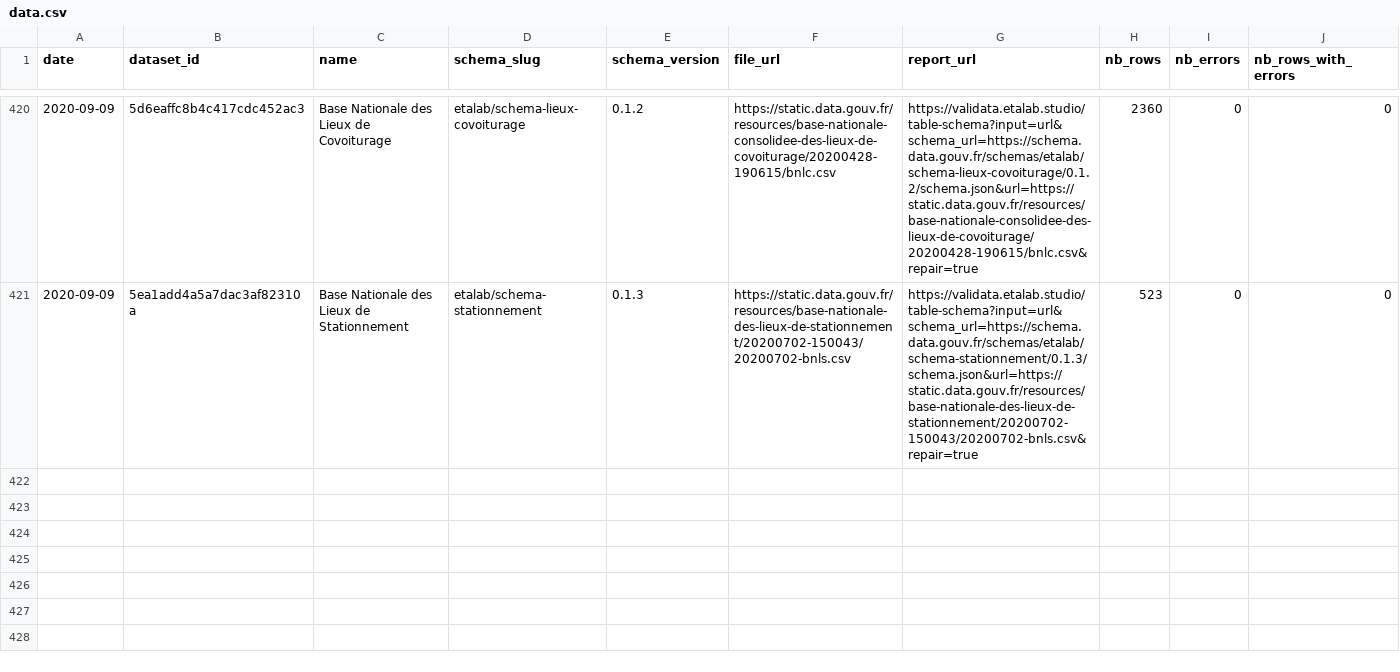
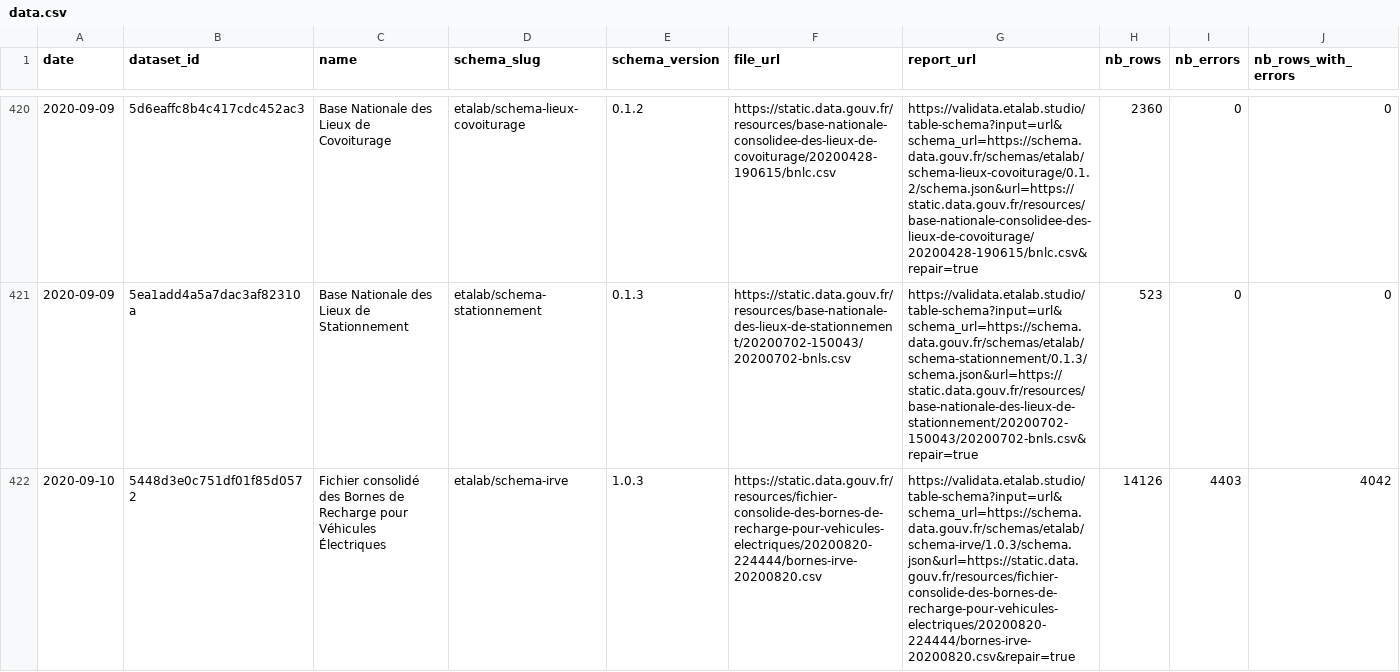
Before and after one commit to etalab/monitor-consolidation, a CSV file: data/data.csv, drawn as a sheet; only a part is shown, gaps mark what is left out; rows hold the shown columns only; the diff covers the shown part only; the diff names each change by its address in the sheet, - before the commit and + after, or states it on an @@ line.

```diff
--- a/data/data.csv
+++ b/data/data.csv
+row 422: 2020-09-10 | 5448d3e0c751df01f85d0572 | Fichier consolidé des Bornes de Recharge pour Véhicules Électriques | etalab/schema-irve | 1.0.3 | https://static.data.gouv.fr/resources/fichier-consolide-des-bornes-de-recharge-pour-vehicules-electriques/20200820-224444/bornes-irve-20200820.csv | https://validata.etalab.studio/table-schema?input=url&schema_url=https://schema.data.gouv.fr/schemas/etalab/schema-irve/1.0.3/schema.json&url=https://static.data.gouv.fr/resources/fichier-consolide-des-bornes-de-recharge-pour-vehicules-electriques/20200820-224444/bornes-irve-20200820.csv&repair=true | 14126 | 4403 | 4042
```
Also changed, not shown: 2 added rows elsewhere in this file, 1 other file.
